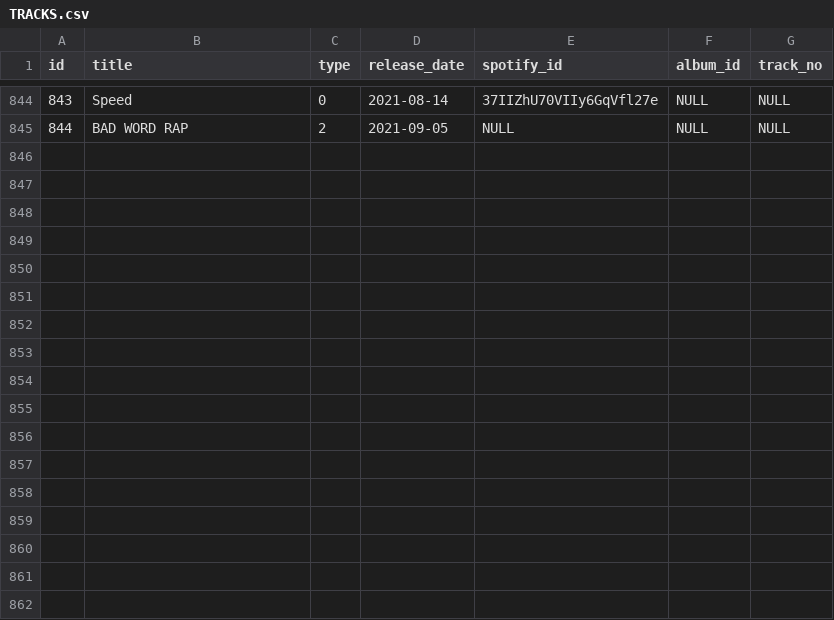
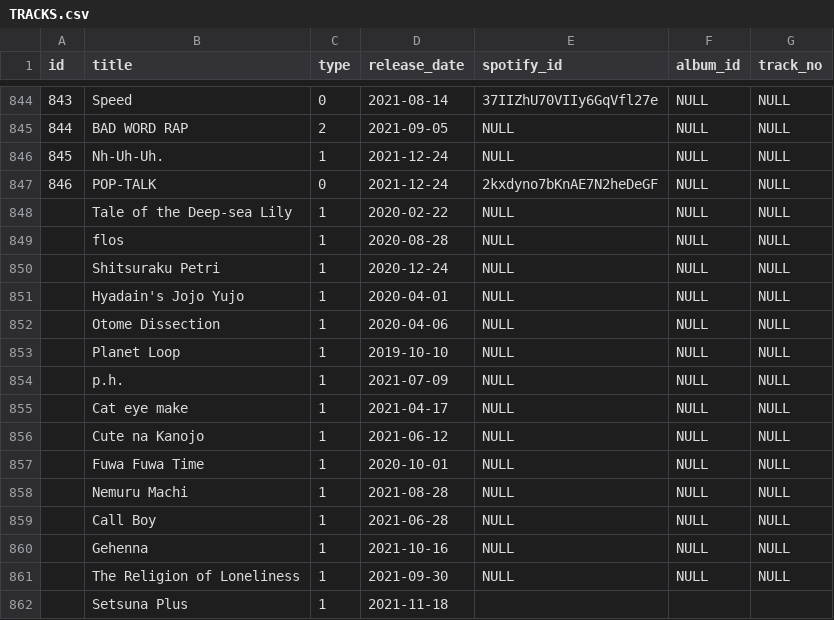
Before and after one commit to DiiSollertia/HoloDB, a CSV file: TRACKS.csv, drawn as a sheet; only a part is shown, gaps mark what is left out.

Commit message:
Progress: Nekomata Okayu

```diff
--- a/TRACKS.csv
+++ b/TRACKS.csv
@@ -845 +845,18 @@ id,title,type,release_date,spotify_id,album_id,track_no
 844,BAD WORD RAP,2,2021-09-05,NULL,NULL,NULL
+845,Nh-Uh-Uh.,1,2021-12-24,NULL,NULL,NULL
+846,POP-TALK,0,2021-12-24,2kxdyno7bKnAE7N2heDeGF,NULL,NULL
+,Tale of the Deep-sea Lily,1,2020-02-22,NULL,NULL,NULL
+,flos,1,2020-08-28,NULL,NULL,NULL
+,Shitsuraku Petri,1,2020-12-24,NULL,NULL,NULL
+,Hyadain's Jojo Yujo,1,2020-04-01,NULL,NULL,NULL
+,Otome Dissection,1,2020-04-06,NULL,NULL,NULL
+,Planet Loop,1,2019-10-10,NULL,NULL,NULL
+,p.h.,1,2021-07-09,NULL,NULL,NULL
+,Cat eye make,1,2021-04-17,NULL,NULL,NULL
+,Cute na Kanojo,1,2021-06-12,NULL,NULL,NULL
+,Fuwa Fuwa Time,1,2020-10-01,NULL,NULL,NULL
+,Nemuru Machi,1,2021-08-28,NULL,NULL,NULL
+,Call Boy,1,2021-06-28,NULL,NULL,NULL
+,Gehenna,1,2021-10-16,NULL,NULL,NULL
+,The Religion of Loneliness,1,2021-09-30,NULL,NULL,NULL
+,Setsuna Plus,1,2021-11-18,,,
```
